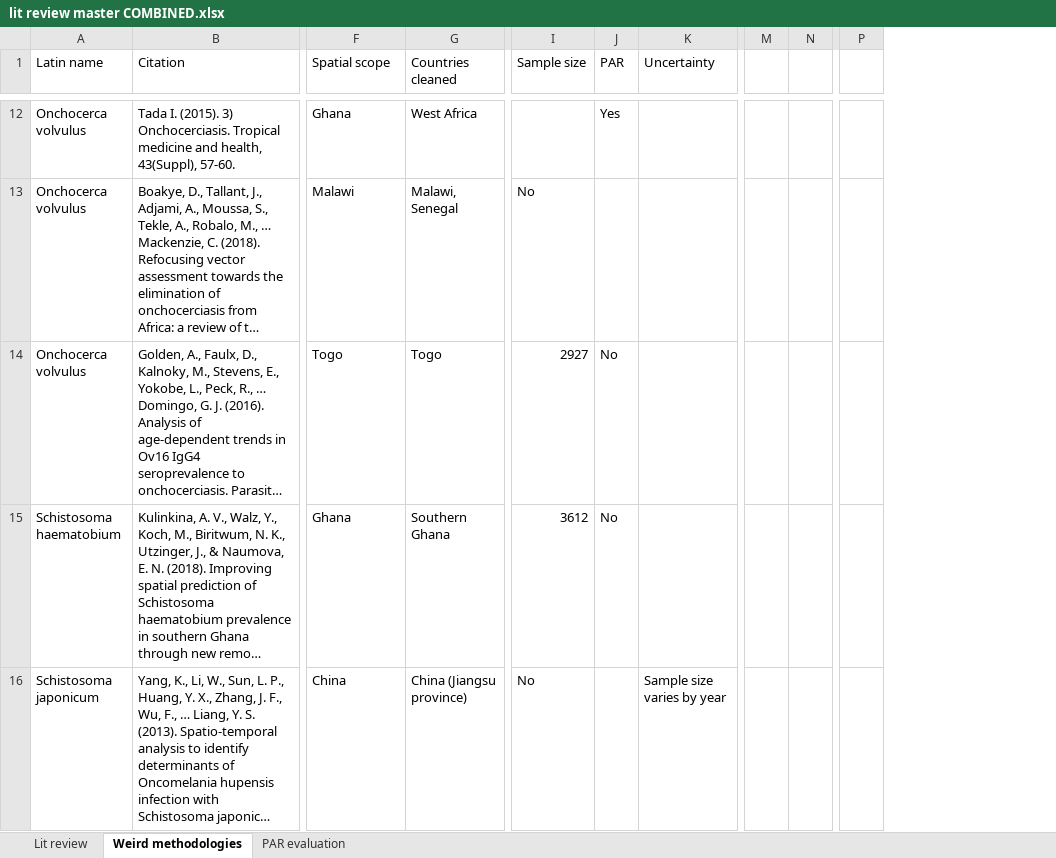
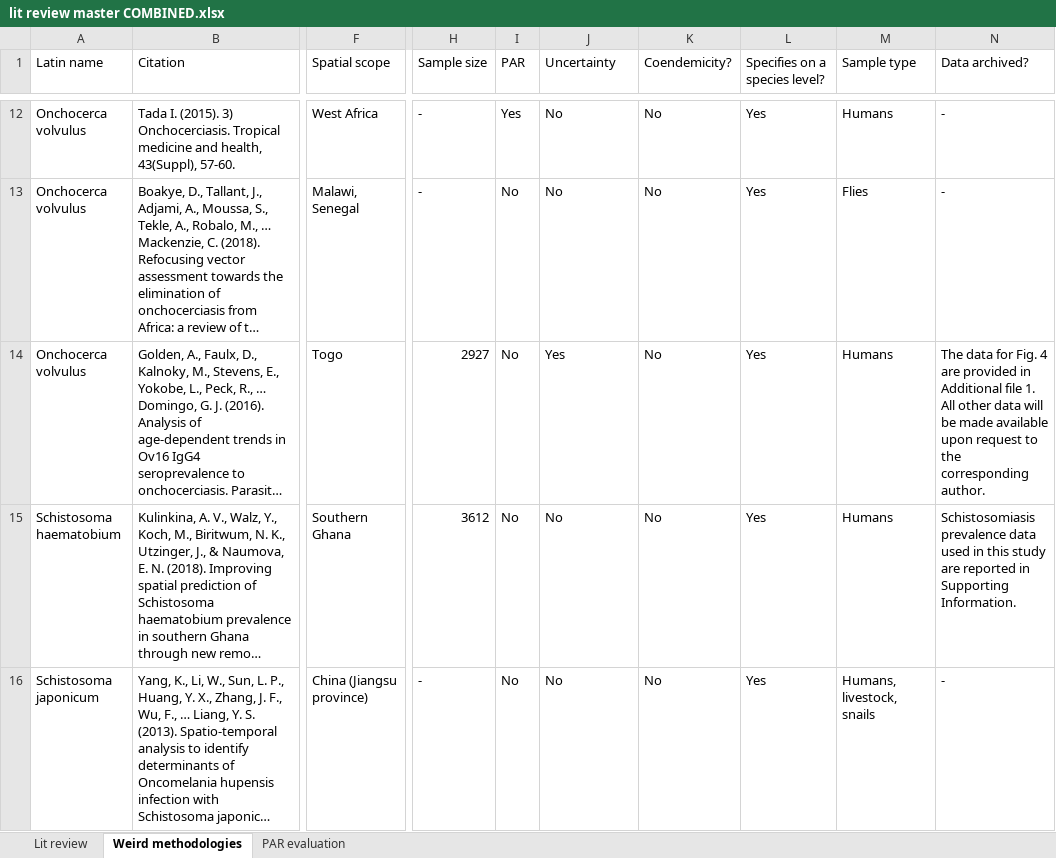
Before and after one commit to katieschluth/humanhelminths, an Excel workbook: lit review master COMBINED.xlsx, sheet Weird methodologies, drawn as a sheet; only a part is shown, gaps mark what is left out; long unchanged cells end in …; values as stored, in another font and other column widths than the file's, no cell formats; removed rows and columns are numbered as before the commit, all else as after; the diff covers the shown part only; the diff names each change by its address in the sheet, - before the commit and + after, or states it on an @@ line.

```diff
--- a/lit review master COMBINED.xlsx (sheet Weird methodologies)
+++ b/lit review master COMBINED.xlsx (sheet Weird methodologies)
-column G (Countries cleaned), rows 12-16: West Africa | Malawi, Senegal | Togo | Southern Ghana | China (Jiangsu province)
+column K (Coendemicity?), rows 12-16: all No
+column L (Specifies on a species level?), rows 12-16: all Yes
+column M (Sample type), rows 12-16: Humans | Flies | Humans | Humans | Humans, livestock, snails
+column N (Data archived?), rows 12-16: - | - | The data for Fig. 4 are provided in Additional file 1. All other data will be made available upon request to the corresponding author. | Schistosomiasis prevalence data used in this study are reported in Supporting Information. | -
-column M, empty
-column N, empty
-column P, empty
-F12 (Spatial scope): Ghana
+F12 (Spatial scope): West Africa
-H12 (Sample size): (empty)
+H12 (Sample size): -
-J12:J13 (Uncertainty): (empty)
+J12:J13 (Uncertainty): No
-F13 (Spatial scope): Malawi
+F13 (Spatial scope): Malawi, Senegal
-H13 (Sample size): No
+H13 (Sample size): -
-I13 (PAR): (empty)
+I13 (PAR): No
-J14 (Uncertainty): (empty)
+J14 (Uncertainty): Yes
-F15 (Spatial scope): Ghana
+F15 (Spatial scope): Southern Ghana
-J15 (Uncertainty): (empty)
+J15 (Uncertainty): No
-F16 (Spatial scope): China
+F16 (Spatial scope): China (Jiangsu province)
-H16 (Sample size): No
+H16 (Sample size): -
-I16 (PAR): (empty)
+I16 (PAR): No
-J16 (Uncertainty): Sample size varies by year
+J16 (Uncertainty): No
```
Also changed, not shown: 1 removed column and 72 edited cells elsewhere in this sheet, sheet Lit review, cell formats.
